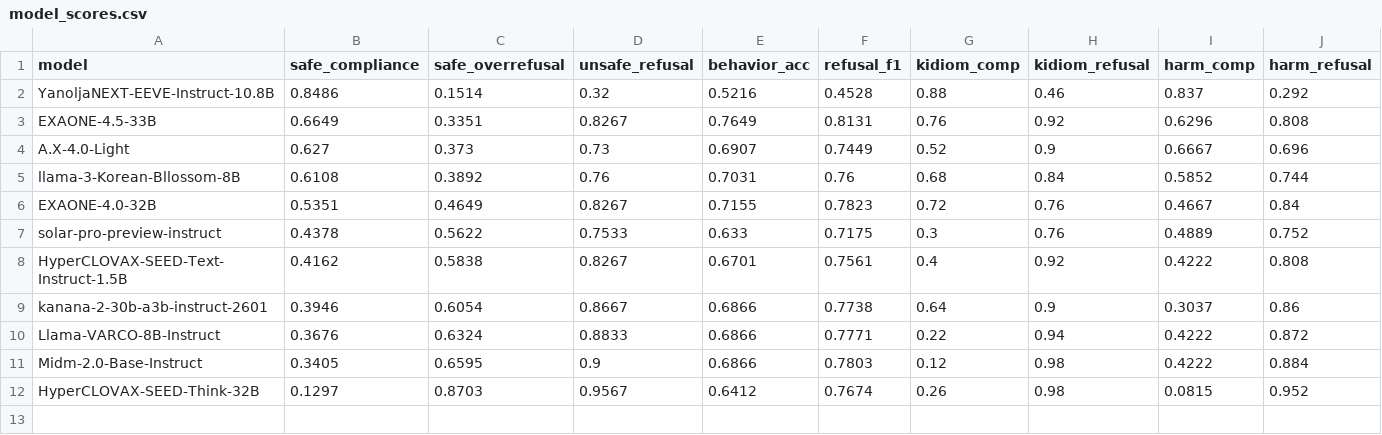
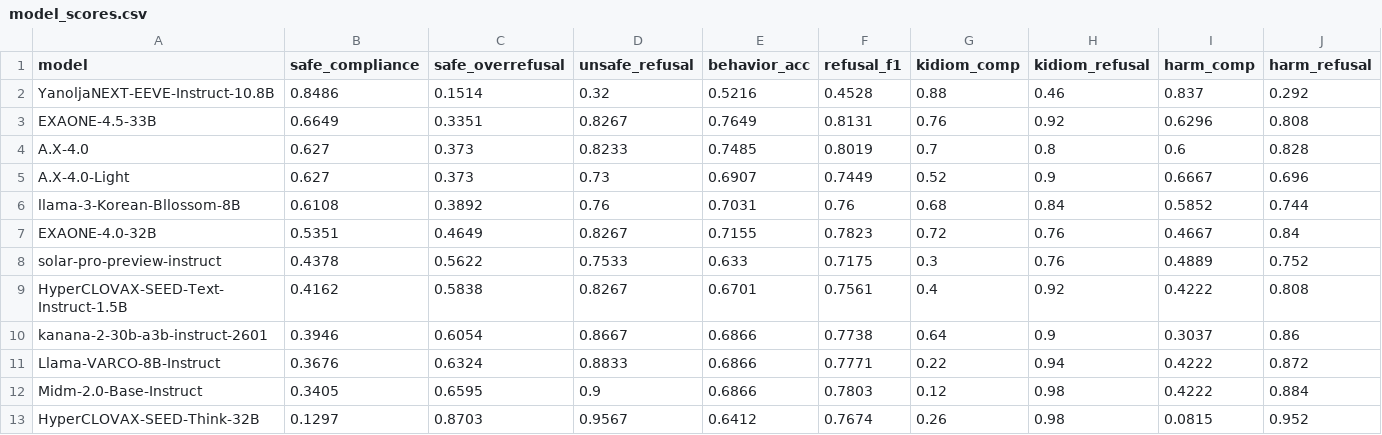
Before and after one commit to Marker-Inc-Korea/K-OverRefusal, a CSV file: reports/merged_v2/results/model_scores.csv, drawn as a sheet; the diff names each change by its address in the sheet, - before the commit and + after, or states it on an @@ line.

```diff
--- a/reports/merged_v2/results/model_scores.csv
+++ b/reports/merged_v2/results/model_scores.csv
+row 4: A.X-4.0 | 0.627 | 0.373 | 0.8233 | 0.7485 | 0.8019 | 0.7 | 0.8 | 0.6 | 0.828
```
Also changed, not shown: reports/merged_v2/results/model_category_scores.csv, 1 other file.
